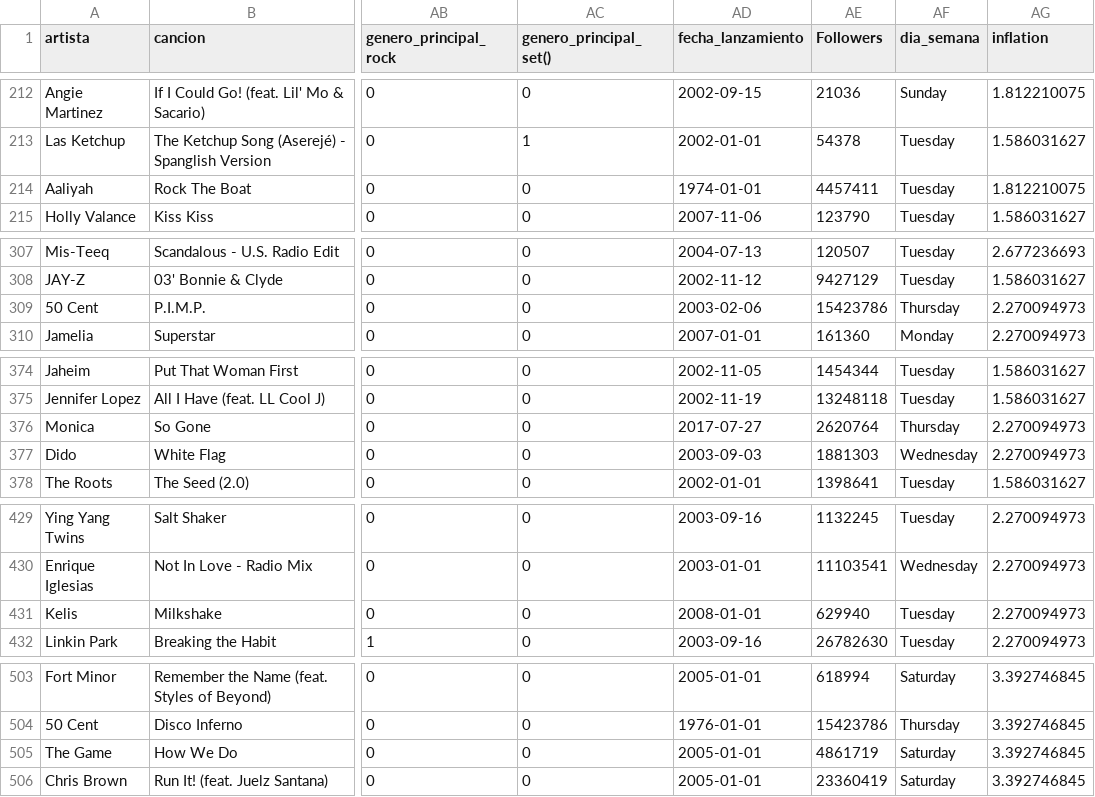
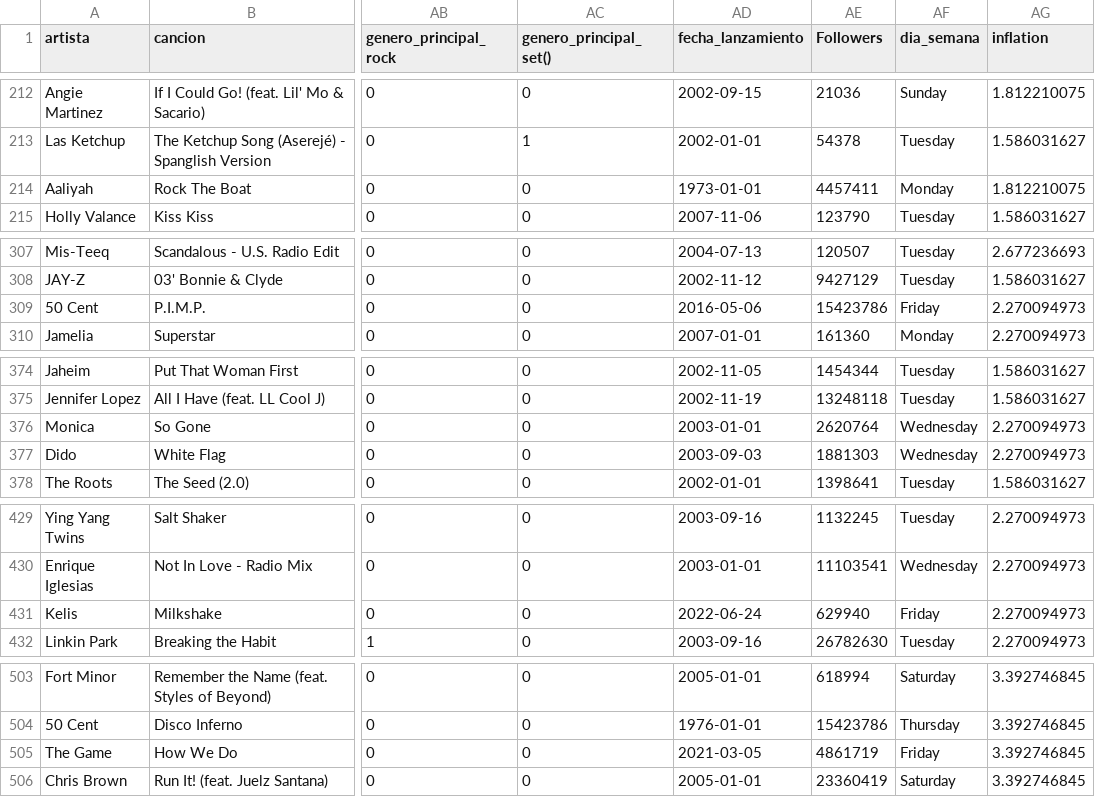
Before and after one commit to felipelobatodasilva/MIAD_ANS_Proyecto_FInal, a CSV file: songs_complete_final.csv, drawn as a sheet; only a part is shown, gaps mark what is left out; the diff covers the shown part only; the diff names each change by its address in the sheet, - before the commit and + after, or states it on an @@ line.

```diff
--- a/songs_complete_final.csv
+++ b/songs_complete_final.csv
-AD214 (fecha_lanzamiento): 1974-01-01
+AD214 (fecha_lanzamiento): 1973-01-01
-AF214 (dia_semana): Tuesday
+AF214 (dia_semana): Monday
-AD309 (fecha_lanzamiento): 2003-02-06
+AD309 (fecha_lanzamiento): 2016-05-06
-AF309 (dia_semana): Thursday
+AF309 (dia_semana): Friday
-AD376 (fecha_lanzamiento): 2017-07-27
+AD376 (fecha_lanzamiento): 2003-01-01
-AF376 (dia_semana): Thursday
+AF376 (dia_semana): Wednesday
-AD431 (fecha_lanzamiento): 2008-01-01
+AD431 (fecha_lanzamiento): 2022-06-24
-AF431 (dia_semana): Tuesday
+AF431 (dia_semana): Friday
-AD505 (fecha_lanzamiento): 2005-01-01
+AD505 (fecha_lanzamiento): 2021-03-05
-AF505 (dia_semana): Saturday
+AF505 (dia_semana): Friday
```
Also changed, not shown: 81 edited cells elsewhere in this file, 2 other files.
